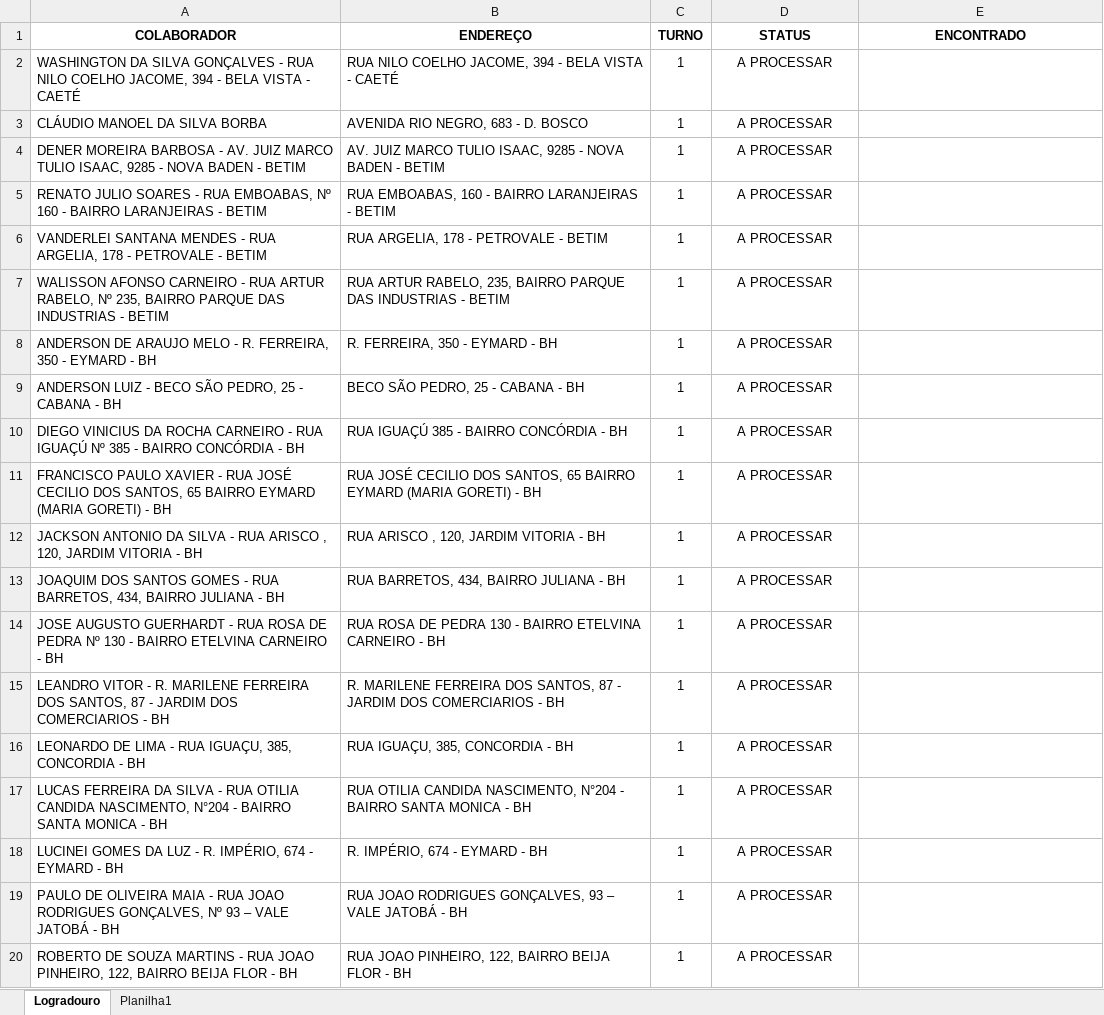
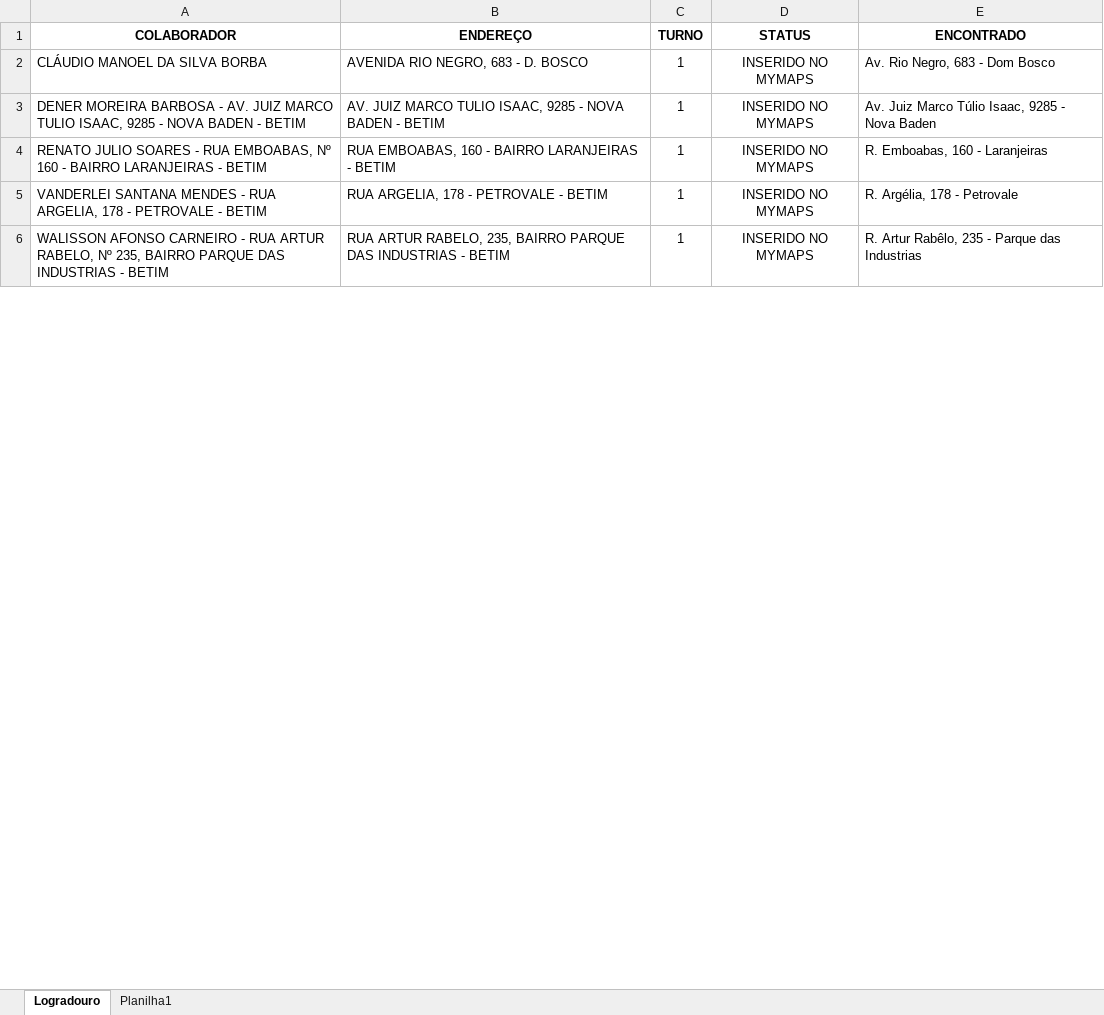
Before and after one commit to pegonsLog/localizacaoLogradouro, an Excel workbook: Enderecos_Colaboradores.xlsx, sheet Logradouro, drawn as a sheet; only a part is shown; values as stored, in another font and other column widths than the file's, no borders; conditional formats not drawn; removed rows and columns are numbered as before the commit, all else as after; the diff covers the shown part only; the diff names each change by its address in the sheet, - before the commit and + after, or states it on an @@ line.

```diff
--- a/Enderecos_Colaboradores.xlsx (sheet Logradouro)
+++ b/Enderecos_Colaboradores.xlsx (sheet Logradouro)
-row 2: WASHINGTON DA SILVA GONÇALVES - RUA NILO COELHO JACOME, 394 - BELA VISTA - CAETÉ | RUA NILO COELHO JACOME, 394 - BELA VISTA - CAETÉ | 1 | A PROCESSAR
-D2:D6 (STATUS): A PROCESSAR
+D2:D6 (STATUS): INSERIDO NO MYMAPS
-E2 (ENCONTRADO): (empty)
+E2 (ENCONTRADO): Av. Rio Negro, 683 - Dom Bosco
-E3 (ENCONTRADO): (empty)
+E3 (ENCONTRADO): Av. Juiz Marco Túlio Isaac, 9285 - Nova Baden
-E4 (ENCONTRADO): (empty)
+E4 (ENCONTRADO): R. Emboabas, 160 - Laranjeiras
-E5 (ENCONTRADO): (empty)
+E5 (ENCONTRADO): R. Argélia, 178 - Petrovale
-E6 (ENCONTRADO): (empty)
+E6 (ENCONTRADO): R. Artur Rabêlo, 235 - Parque das Industrias
-row 8: ANDERSON DE ARAUJO MELO - R. FERREIRA, 350 - EYMARD - BH | R. FERREIRA, 350 - EYMARD - BH | 1 | A PROCESSAR
-row 9: ANDERSON LUIZ - BECO SÃO PEDRO, 25 - CABANA - BH | BECO SÃO PEDRO, 25 - CABANA - BH | 1 | A PROCESSAR
-row 10: DIEGO VINICIUS DA ROCHA CARNEIRO - RUA IGUAÇÚ Nº 385 - BAIRRO CONCÓRDIA - BH | RUA IGUAÇÚ 385 - BAIRRO CONCÓRDIA - BH | 1 | A PROCESSAR
-row 11: FRANCISCO PAULO XAVIER - RUA JOSÉ CECILIO DOS SANTOS, 65 BAIRRO EYMARD (MARIA GORETI) - BH | RUA JOSÉ CECILIO DOS SANTOS, 65 BAIRRO EYMARD (MARIA GORETI) - BH | 1 | A PROCESSAR
-row 12: JACKSON ANTONIO DA SILVA - RUA ARISCO , 120, JARDIM VITORIA - BH | RUA ARISCO , 120, JARDIM VITORIA - BH | 1 | A PROCESSAR
-row 13: JOAQUIM DOS SANTOS GOMES - RUA BARRETOS, 434, BAIRRO JULIANA - BH | RUA BARRETOS, 434, BAIRRO JULIANA - BH | 1 | A PROCESSAR
-row 14: JOSE AUGUSTO GUERHARDT - RUA ROSA DE PEDRA Nº 130 - BAIRRO ETELVINA CARNEIRO - BH | RUA ROSA DE PEDRA 130 - BAIRRO ETELVINA CARNEIRO - BH | 1 | A PROCESSAR
-row 15: LEANDRO VITOR - R. MARILENE FERREIRA DOS SANTOS, 87 - JARDIM DOS COMERCIARIOS - BH | R. MARILENE FERREIRA DOS SANTOS, 87 - JARDIM DOS COMERCIARIOS - BH | 1 | A PROCESSAR
-row 16: LEONARDO DE LIMA - RUA IGUAÇU, 385, CONCORDIA - BH | RUA IGUAÇU, 385, CONCORDIA - BH | 1 | A PROCESSAR
-row 17: LUCAS FERREIRA DA SILVA - RUA OTILIA CANDIDA NASCIMENTO, N°204 - BAIRRO SANTA MONICA - BH | RUA OTILIA CANDIDA NASCIMENTO, N°204 - BAIRRO SANTA MONICA - BH | 1 | A PROCESSAR
-row 18: LUCINEI GOMES DA LUZ - R. IMPÉRIO, 674 - EYMARD - BH | R. IMPÉRIO, 674 - EYMARD - BH | 1 | A PROCESSAR
-row 19: PAULO DE OLIVEIRA MAIA - RUA JOAO RODRIGUES GONÇALVES, Nº 93 – VALE JATOBÁ - BH | RUA JOAO RODRIGUES GONÇALVES, 93 – VALE JATOBÁ - BH | 1 | A PROCESSAR
-row 20: ROBERTO DE SOUZA MARTINS - RUA JOAO PINHEIRO, 122, BAIRRO BEIJA FLOR - BH | RUA JOAO PINHEIRO, 122, BAIRRO BEIJA FLOR - BH | 1 | A PROCESSAR
```
Also changed, not shown: 89 removed rows and 2 edited cells elsewhere in this sheet, formulas that keep their value, 4 other files.
